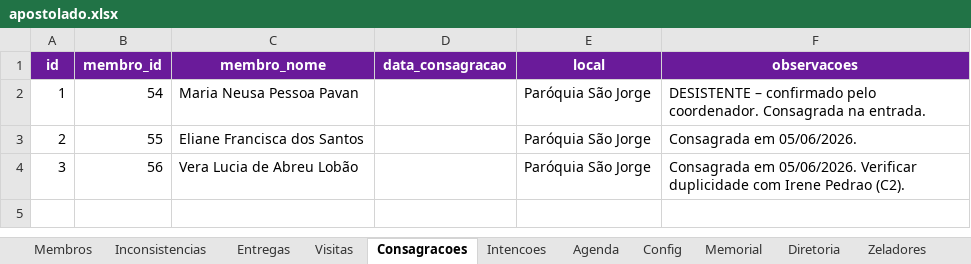
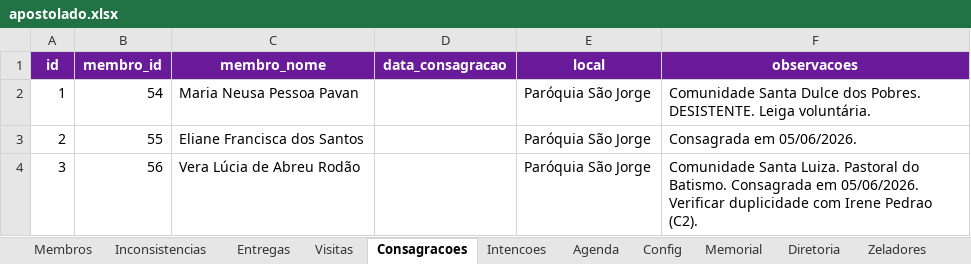
Before and after one commit to EternalMystic/apostolado-oracao, an Excel workbook: data/apostolado.xlsx, sheet Consagracoes, drawn as a sheet; values as stored, in another font and other column widths than the file's, no borders; the diff names each change by its address in the sheet, - before the commit and + after, or states it on an @@ line.

```diff
--- a/data/apostolado.xlsx (sheet Consagracoes)
+++ b/data/apostolado.xlsx (sheet Consagracoes)
-F2 (observacoes): DESISTENTE – confirmado pelo coordenador. Consagrada na entrada.
+F2 (observacoes): Comunidade Santa Dulce dos Pobres. DESISTENTE. Leiga voluntária.
-C4 (membro_nome): Vera Lucia de Abreu Lobão
+C4 (membro_nome): Vera Lúcia de Abreu Rodão
-F4 (observacoes): Consagrada em…
+F4 (observacoes): Comunidade Santa Luiza. Pastoral do Batismo. Consagrada em…
```
Also changed, not shown: sheet Membros, sheet Entregas, sheet Inconsistencias, sheet Memorial, other sheet tabs, 4 other files.
